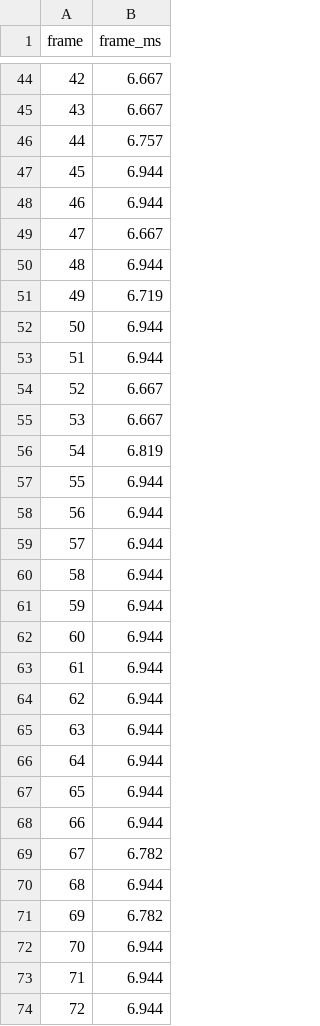
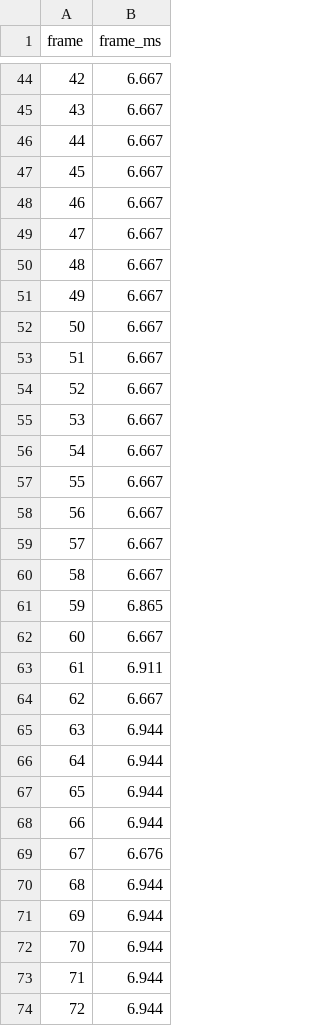
Before and after one commit to sangwookp9591/primal-night, a CSV file: docs/technical/BASELINE_B01_HEADLESS_SMOKE.csv, drawn as a sheet; only a part is shown, gaps mark what is left out; the diff covers the shown part only.

```diff
--- a/docs/technical/BASELINE_B01_HEADLESS_SMOKE.csv
+++ b/docs/technical/BASELINE_B01_HEADLESS_SMOKE.csv
@@ -45,21 +45,21 @@ frame,frame_ms
 43,6.667
-44,6.757
-45,6.944
-46,6.944
+44,6.667
+45,6.667
+46,6.667
 47,6.667
-48,6.944
-49,6.719
-50,6.944
-51,6.944
+48,6.667
+49,6.667
+50,6.667
+51,6.667
 52,6.667
 53,6.667
-54,6.819
-55,6.944
-56,6.944
-57,6.944
-58,6.944
-59,6.944
-60,6.944
-61,6.944
-62,6.944
+54,6.667
+55,6.667
+56,6.667
+57,6.667
+58,6.667
+59,6.865
+60,6.667
+61,6.911
+62,6.667
 63,6.944
@@ -68,5 +68,5 @@ frame,frame_ms
 66,6.944
-67,6.782
+67,6.676
 68,6.944
-69,6.782
+69,6.944
 70,6.944
```
Also changed, not shown: 43 edited cells elsewhere in this file, 11 other files.
